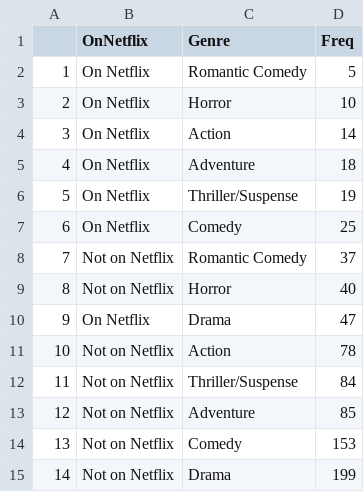
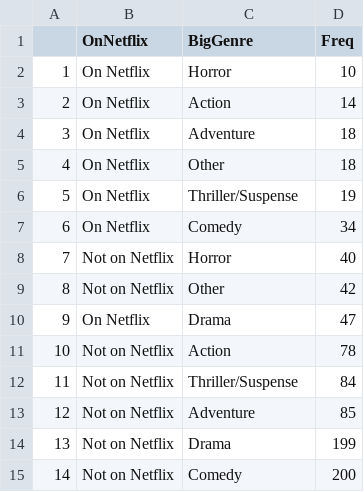
Before and after one commit to mathursomyak/msan622, a CSV file: final-project/Netflixed.csv, drawn as a sheet; removed rows and columns are numbered as before the commit, all else as after; the diff names each change by its address in the sheet, - before the commit and + after, or states it on an @@ line.

```diff
--- a/final-project/Netflixed.csv
+++ b/final-project/Netflixed.csv
-C1: Genre
+C1: BigGenre
-row 2: 1 | On Netflix | Romantic Comedy | 5
@@ column A renumbered between rows 2 and 14 @@
+row 5: 4 | On Netflix | Other | 18
-D7 (Freq): 25
+D7 (Freq): 34
-row 8: 7 | Not on Netflix | Romantic Comedy | 37
+row 9: 8 | Not on Netflix | Other | 42
-row 14: 13 | Not on Netflix | Comedy | 153
+row 15: 14 | Not on Netflix | Comedy | 200
```
Also changed, not shown: 5 other files.
